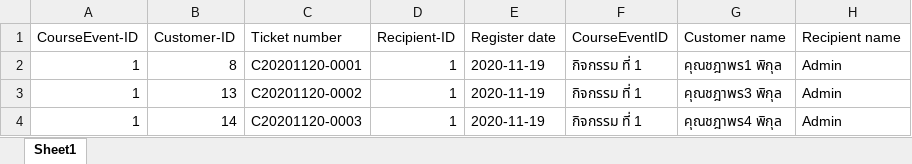
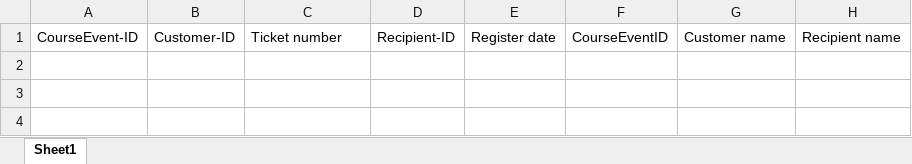
Before and after one commit to kobdagon17am/aiyara, an Excel workbook: local/public/excel_files/ce_regis.xlsx, sheet Sheet1, drawn as a sheet; values as stored, in another font and other column widths than the file's, no borders; the diff names each change by its address in the sheet, - before the commit and + after, or states it on an @@ line.

```diff
--- a/local/public/excel_files/ce_regis.xlsx (sheet Sheet1)
+++ b/local/public/excel_files/ce_regis.xlsx (sheet Sheet1)
-row 2: 1 | 8 | C20201120-0001 | 1 | 2020-11-19 | กิจกรรม ที่ 1 | คุณชฎาพร1 พิกุล | Admin
-row 3: 1 | 13 | C20201120-0002 | 1 | 2020-11-19 | กิจกรรม ที่ 1 | คุณชฎาพร3 พิกุล | Admin
-row 4: 1 | 14 | C20201120-0003 | 1 | 2020-11-19 | กิจกรรม ที่ 1 | คุณชฎาพร4 พิกุล | Admin
```
Also changed, not shown: 23 other files.
